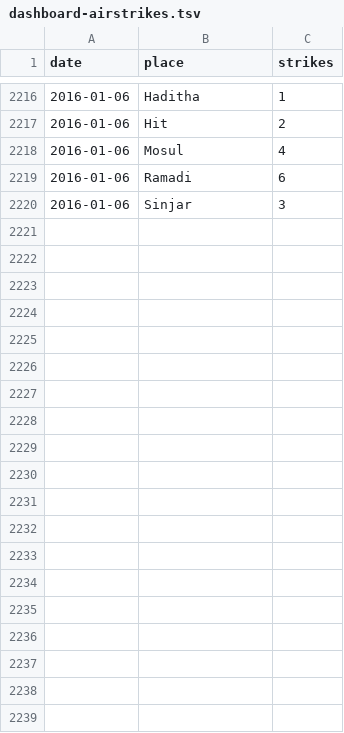
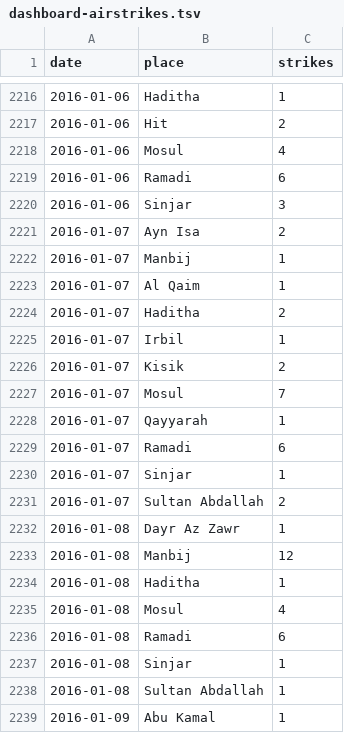
Before and after one commit to guardian/syria, a TSV file: data-in/dashboard-airstrikes.tsv, drawn as a sheet; only a part is shown, gaps mark what is left out; the diff covers the shown part only.

Commit message:
New data

```diff
--- a/data-in/dashboard-airstrikes.tsv
+++ b/data-in/dashboard-airstrikes.tsv
@@ -2220 +2220,20 @@ date	place	strikes
 2016-01-06	Sinjar	3
+2016-01-07	Ayn Isa	2
+2016-01-07	Manbij	1
+2016-01-07	Al Qaim	1
+2016-01-07	Haditha	2
+2016-01-07	Irbil	1
+2016-01-07	Kisik	2
+2016-01-07	Mosul	7
+2016-01-07	Qayyarah	1
+2016-01-07	Ramadi	6
+2016-01-07	Sinjar	1
+2016-01-07	Sultan Abdallah	2
+2016-01-08	Dayr Az Zawr	1
+2016-01-08	Manbij	12
+2016-01-08	Haditha	1
+2016-01-08	Mosul	4
+2016-01-08	Ramadi	6
+2016-01-08	Sinjar	1
+2016-01-08	Sultan Abdallah	1
+2016-01-09	Abu Kamal	1
```
Also changed, not shown: 26 added rows elsewhere in this file.
